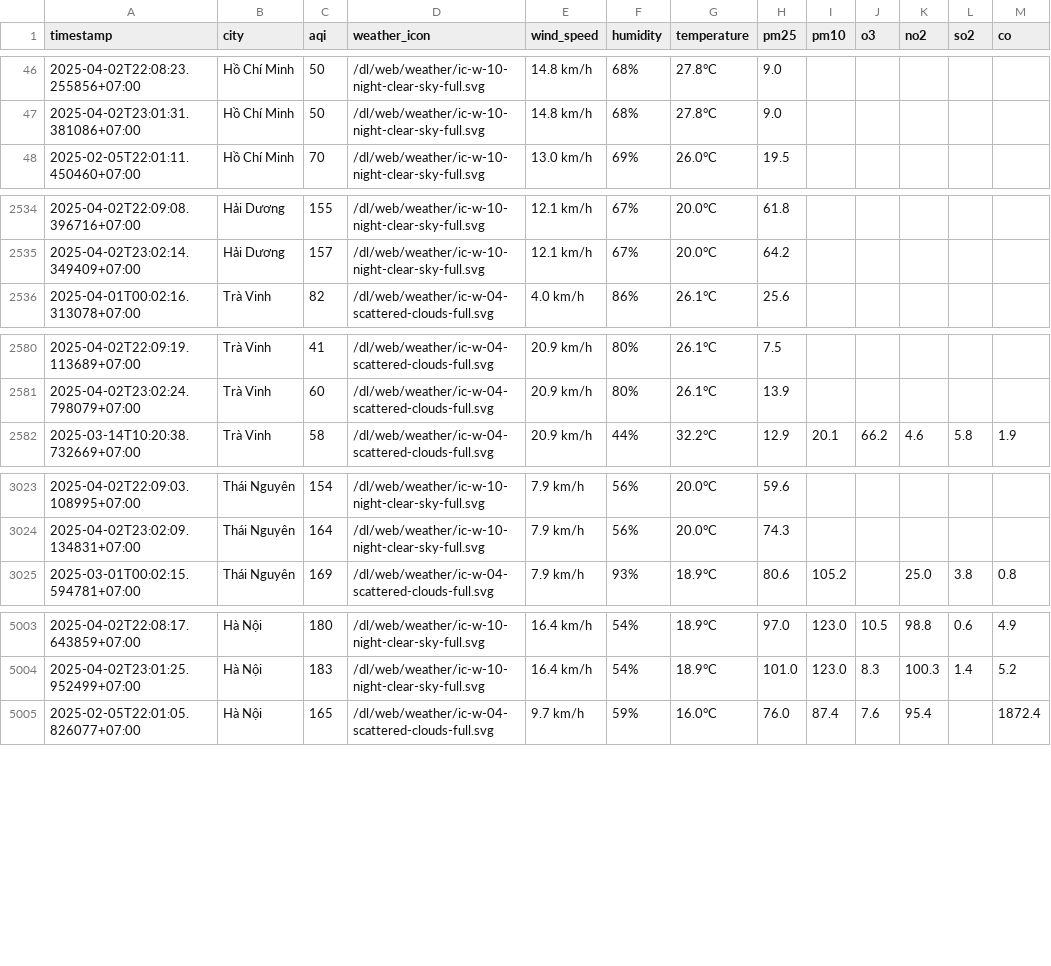
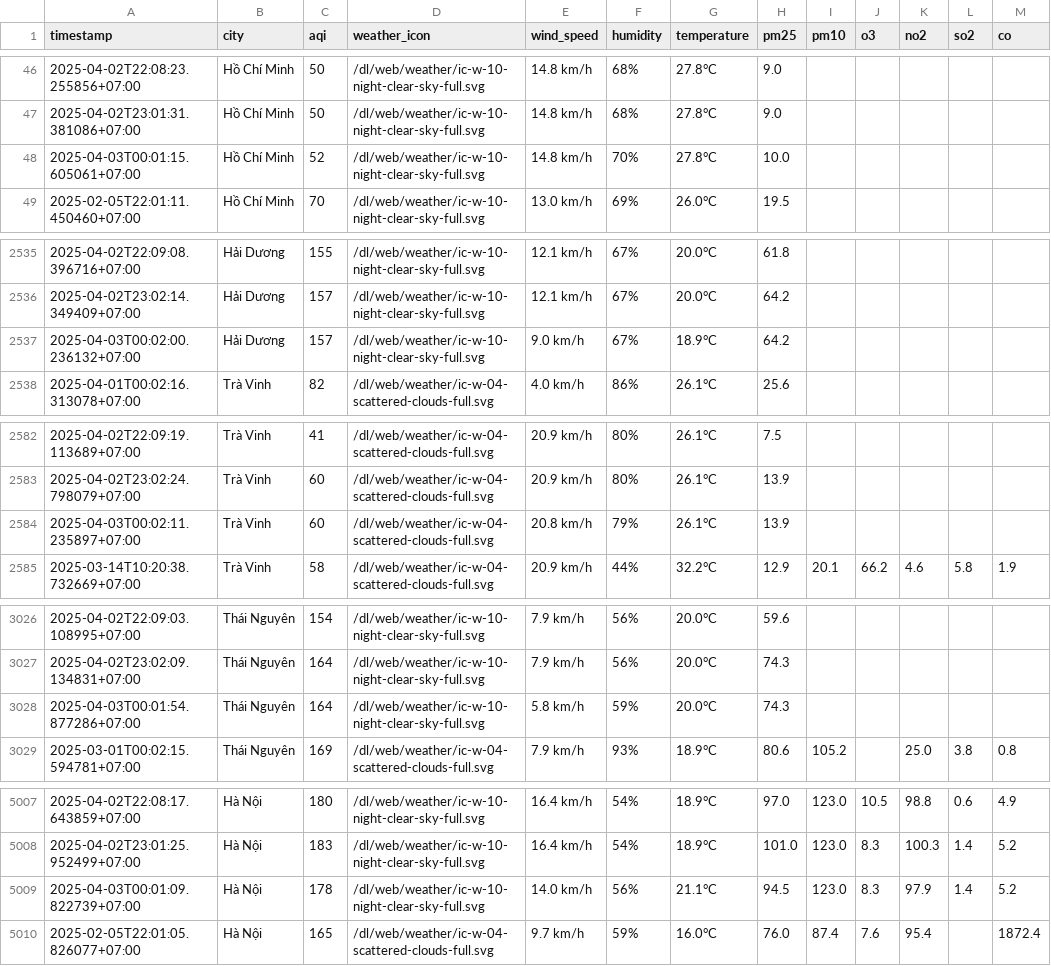
Before and after one commit to nguyennguyet02/iqair-dataset, a CSV file: aqi_selected_cities.csv, drawn as a sheet; only a part is shown, gaps mark what is left out; the diff covers the shown part only; the diff names each change by its address in the sheet, - before the commit and + after, or states it on an @@ line.

```diff
--- a/aqi_selected_cities.csv
+++ b/aqi_selected_cities.csv
+row 48: 2025-04-03T00:01:15.605061+07:00 | Hồ Chí Minh | 52 | /dl/web/weather/ic-w-10-night-clear-sky-full.svg | 14.8 km/h | 70% | 27.8°C | 10.0
+row 2537: 2025-04-03T00:02:00.236132+07:00 | Hải Dương | 157 | /dl/web/weather/ic-w-10-night-clear-sky-full.svg | 9.0 km/h | 67% | 18.9°C | 64.2
+row 2584: 2025-04-03T00:02:11.235897+07:00 | Trà Vinh | 60 | /dl/web/weather/ic-w-04-scattered-clouds-full.svg | 20.8 km/h | 79% | 26.1°C | 13.9
+row 3028: 2025-04-03T00:01:54.877286+07:00 | Thái Nguyên | 164 | /dl/web/weather/ic-w-10-night-clear-sky-full.svg | 5.8 km/h | 59% | 20.0°C | 74.3
+row 5009: 2025-04-03T00:01:09.822739+07:00 | Hà Nội | 178 | /dl/web/weather/ic-w-10-night-clear-sky-full.svg | 14.0 km/h | 56% | 21.1°C | 94.5 | 123.0 | 8.3 | 97.9 | 1.4 | 5.2
```
Also changed, not shown: 1 added row elsewhere in this file, result/hai-duong/aqi_hai-duong_2025_apr.csv, result/hai-phong/aqi_hai-phong_2025_apr.csv, 10 other files.
